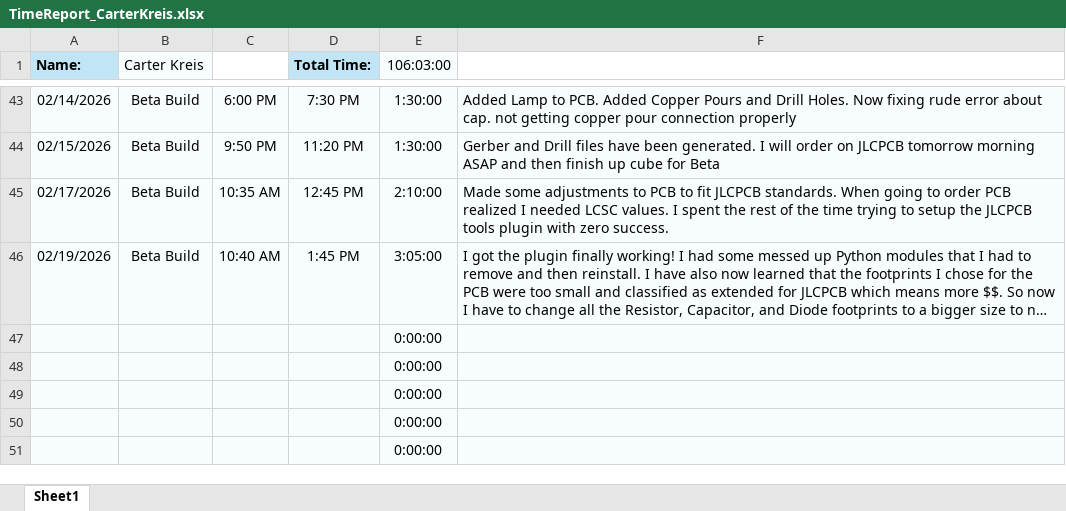
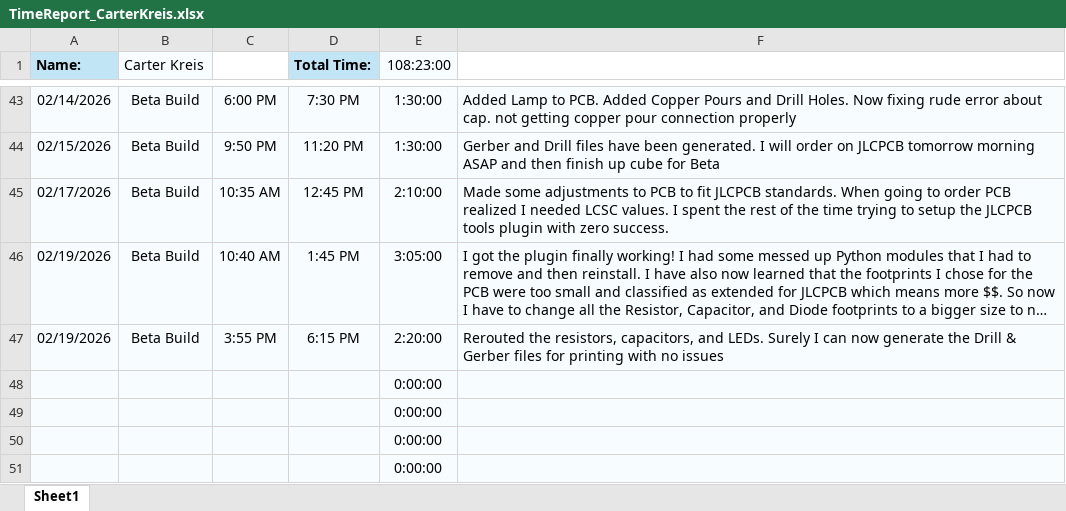
Before and after one commit to aboler/plant-partner, an Excel workbook: Documentation/Contributions/TimeReport_CarterKreis.xlsx, sheet Sheet1, drawn as a sheet; only a part is shown, gaps mark what is left out; long unchanged cells end in …; values as stored, in another font and other column widths than the file's, no borders; removed rows and columns are numbered as before the commit, all else as after; the diff names each change by its address in the sheet, - before the commit and + after, or states it on an @@ line.

Commit message:
Rerouted the resistors, capacitors, and LEDs. Surely I can now generate the Drill & Gerber files for printing with no issues

```diff
--- a/Documentation/Contributions/TimeReport_CarterKreis.xlsx (sheet Sheet1)
+++ b/Documentation/Contributions/TimeReport_CarterKreis.xlsx (sheet Sheet1)
-E1: 106:03:00
+E1: 108:23:00
-row 47:  |  |  |  | 0:00:00
+row 47: 02/19/2026 | Beta Build | 3:55 PM | 6:15 PM | 2:20:00 | Rerouted the resistors, capacitors, and LEDs. Surely I can now generate the Drill & Gerber files for printing with no issues
```
Also changed, not shown: 15 other files.
